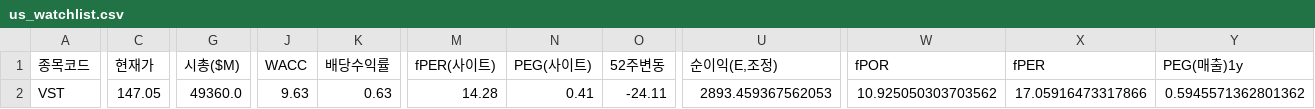
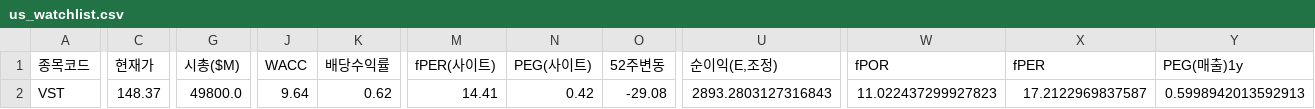
Before and after one commit to Dapsipri-Kipchoge/Time-etf-value, a CSV file: data/us_watchlist.csv, drawn as a sheet; only a part is shown, gaps mark what is left out; the diff covers the shown part only; the diff names each change by its address in the sheet, - before the commit and + after, or states it on an @@ line.

```diff
--- a/data/us_watchlist.csv
+++ b/data/us_watchlist.csv
-C2 (현재가): 147.05
+C2 (현재가): 148.37
-G2 (시총($M)): 49360.0
+G2 (시총($M)): 49800.0
-J2 (WACC): 9.63
+J2 (WACC): 9.64
-K2 (배당수익률): 0.63
+K2 (배당수익률): 0.62
-M2 (fPER(사이트)): 14.28
+M2 (fPER(사이트)): 14.41
-N2 (PEG(사이트)): 0.41
+N2 (PEG(사이트)): 0.42
-O2 (52주변동): -24.11
+O2 (52주변동): -29.08
-U2 (순이익(E,조정)): 2893.459367562053
+U2 (순이익(E,조정)): 2893.2803127316843
-W2 (fPOR): 10.925050303703562
+W2 (fPOR): 11.022437299927823
-X2 (fPER): 17.05916473317866
+X2 (fPER): 17.2122969837587
-Y2 (PEG(매출)1y): 0.5945571362801362
+Y2 (PEG(매출)1y): 0.5998942013592913
```
Also changed, not shown: 5 edited cells elsewhere in this file, data/watchlist.csv, 4 other files.
